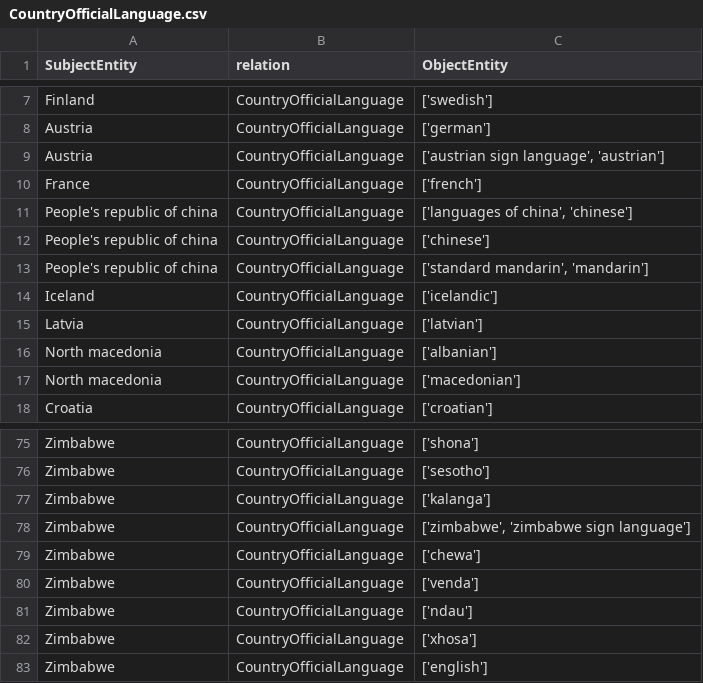
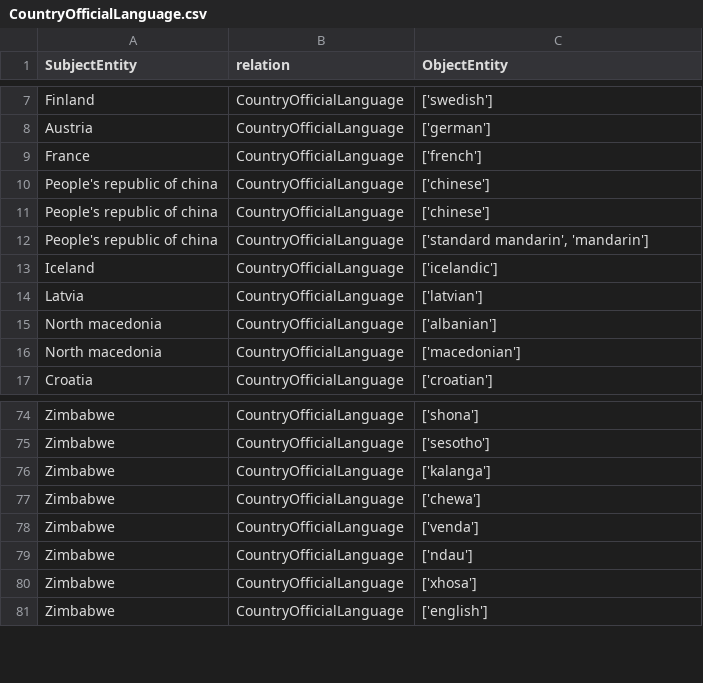
Before and after one commit to lm-kbc/dataset2022, a CSV file: dev/CountryOfficialLanguage.csv, drawn as a sheet; only a part is shown, gaps mark what is left out.

```diff
--- a/dev/CountryOfficialLanguage.csv
+++ b/dev/CountryOfficialLanguage.csv
@@ -8,5 +8,4 @@ Finland,CountryOfficialLanguage,['swedish']
 Austria,CountryOfficialLanguage,['german']
-Austria,CountryOfficialLanguage,"['austrian sign language', 'austrian']"
 France,CountryOfficialLanguage,['french']
-People's republic of china,CountryOfficialLanguage,"['languages of china', 'chinese']"
+People's republic of china,CountryOfficialLanguage,"['chinese']"
 People's republic of china,CountryOfficialLanguage,['chinese']
@@ -77,3 +76,2 @@ Zimbabwe,CountryOfficialLanguage,['sesotho']
 Zimbabwe,CountryOfficialLanguage,['kalanga']
-Zimbabwe,CountryOfficialLanguage,"['zimbabwe', 'zimbabwe sign language']"
 Zimbabwe,CountryOfficialLanguage,['chewa']
```
Also changed, not shown: train/CountryOfficialLanguage.csv.
